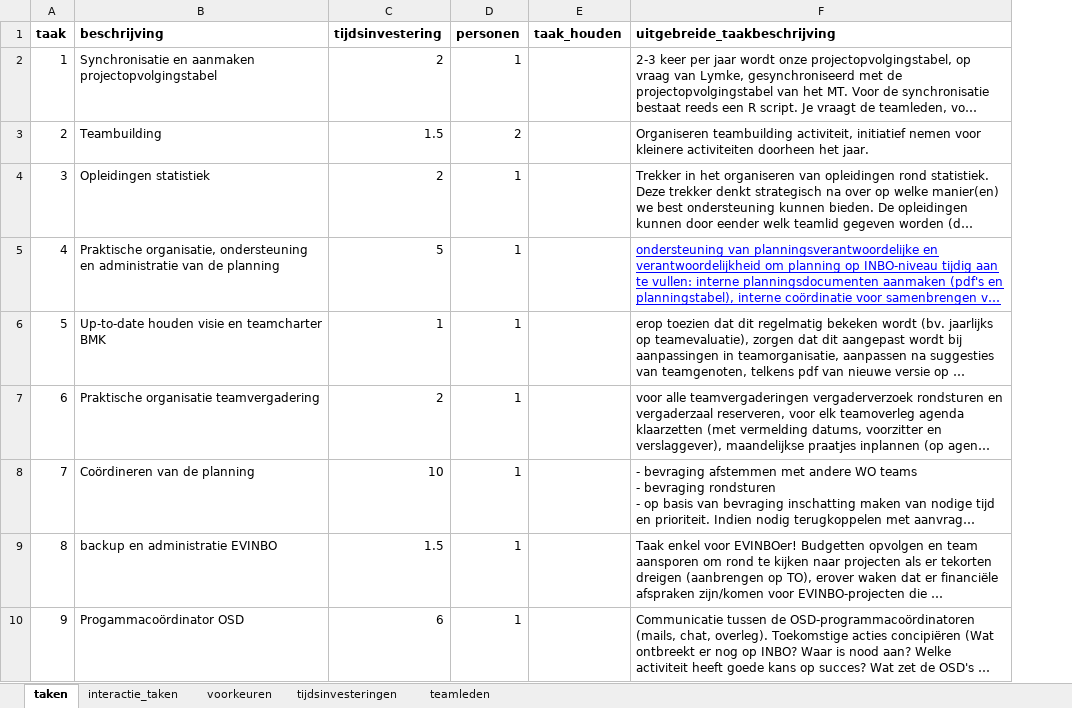
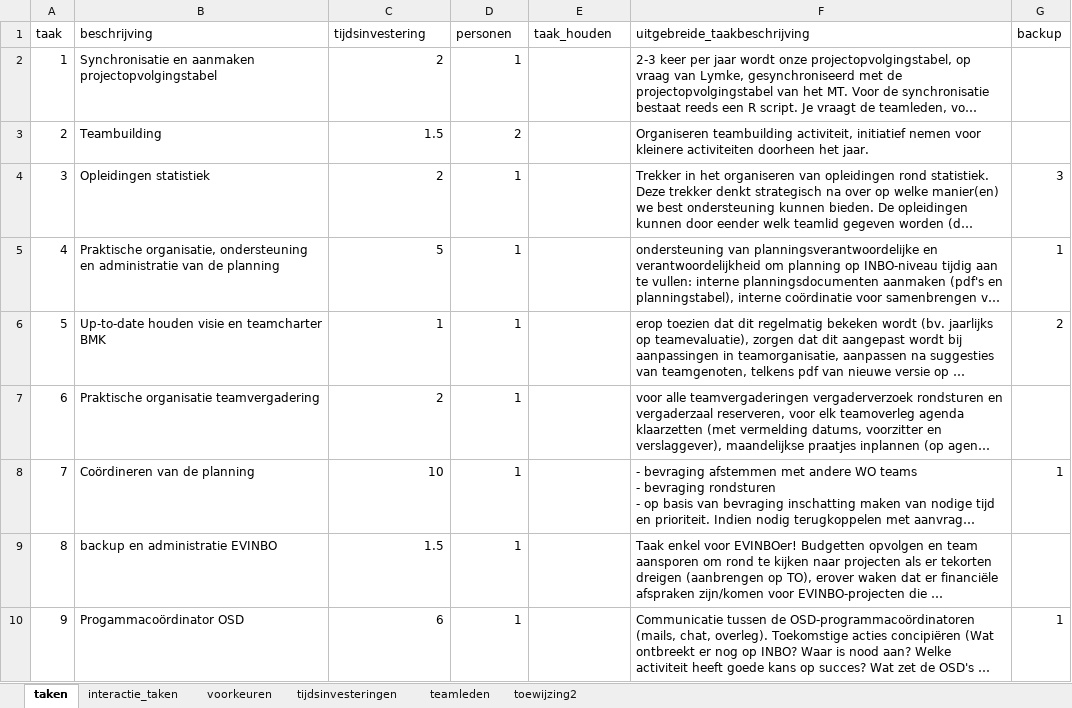
Before and after one commit to RCinbo/bmk_optimization, an Excel workbook: data/Data_teamtaken.xlsx, sheet taken, drawn as a sheet; only a part is shown; long unchanged cells end in …; values as stored, in another font and other column widths than the file's, no borders; charts and pictures not drawn; the diff names each change by its address in the sheet, - before the commit and + after, or states it on an @@ line.

Commit message:
Add backup tasks code

```diff
--- a/data/Data_teamtaken.xlsx (sheet taken)
+++ b/data/Data_teamtaken.xlsx (sheet taken)
+sheet tab: toewijzing2
+column G (backup), rows 4-10: 3 | 1 | 2 |  | 1 |  | 1
-A1:F1 bold: on
+A1:F1 bold: off
@@ F5 underline: on → off, text colour: #0000FF → black @@
```
Also changed, not shown: sheet voorkeuren, sheet interactie_taken, charts or pictures, 1 other file.
